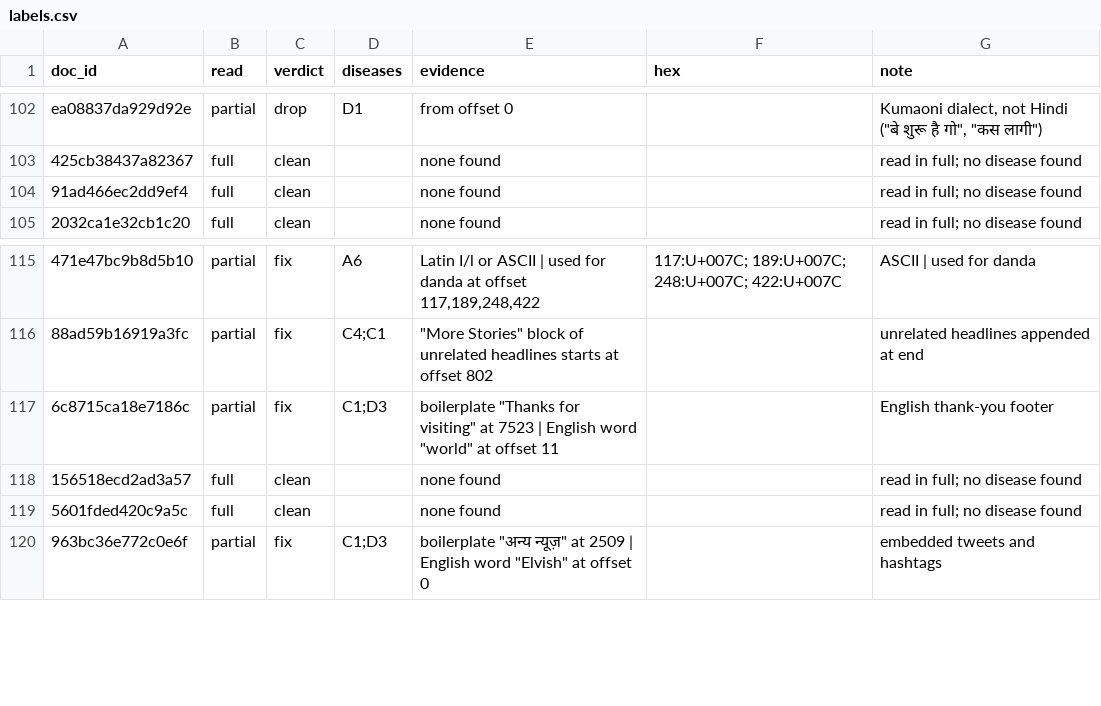
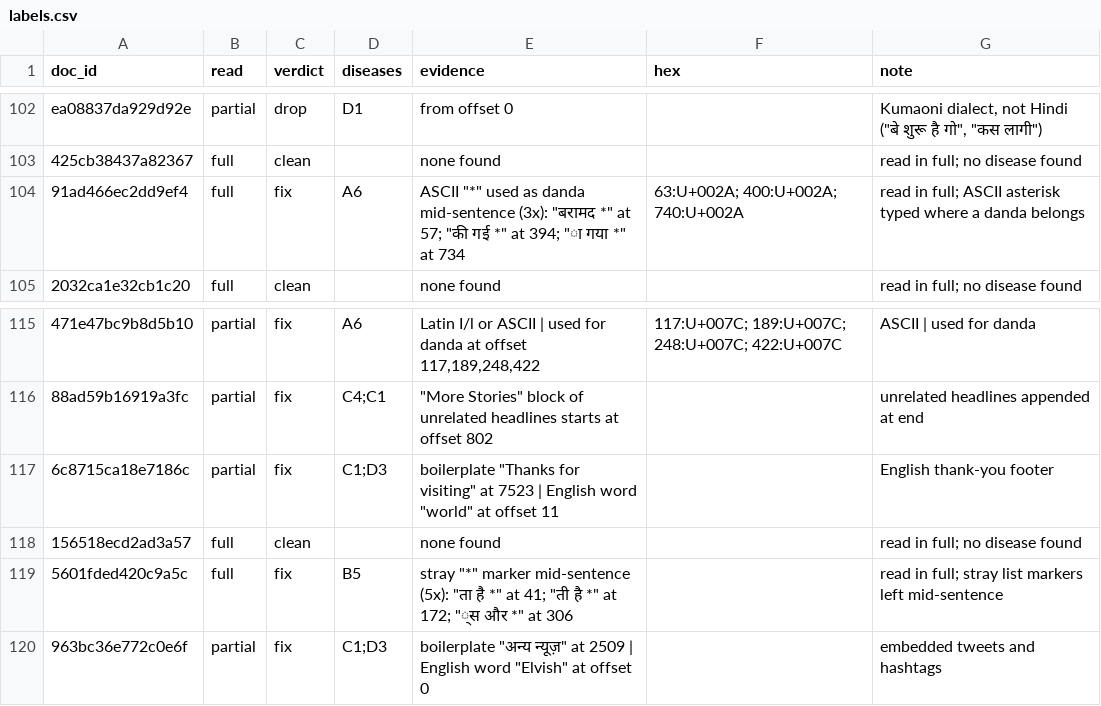
Before and after one commit to therahulbhati/era-v5-lab, a CSV file: diagnosis/submissions/ind-hi-hplt/therahulbhati/labels.csv, drawn as a sheet; only a part is shown, gaps mark what is left out; the diff names each change by its address in the sheet, - before the commit and + after, or states it on an @@ line.

Commit message:
diagnosis: ind-hi-hplt therahulbhati, two clean rows relabelled fix (stray asterisks)

```diff
--- a/diagnosis/submissions/ind-hi-hplt/therahulbhati/labels.csv
+++ b/diagnosis/submissions/ind-hi-hplt/therahulbhati/labels.csv
-C104 (verdict): clean
+C104 (verdict): fix
-D104 (diseases): (empty)
+D104 (diseases): A6
-E104 (evidence): none found
+E104 (evidence): ASCII "*" used as danda mid-sentence (3x): "बरामद *" at 57; "की गई *" at 394; "ा गया *" at 734
-F104 (hex): (empty)
+F104 (hex): 63:U+002A; 400:U+002A; 740:U+002A
-G104 (note): read in full; no disease found
+G104 (note): read in full; ASCII asterisk typed where a danda belongs
-C119 (verdict): clean
+C119 (verdict): fix
-D119 (diseases): (empty)
+D119 (diseases): B5
-E119 (evidence): none found
+E119 (evidence): stray "*" marker mid-sentence (5x): "ता है *" at 41; "ती है *" at 172; "्स और *" at 306
-G119 (note): read in full; no disease found
+G119 (note): read in full; stray list markers left mid-sentence
```
